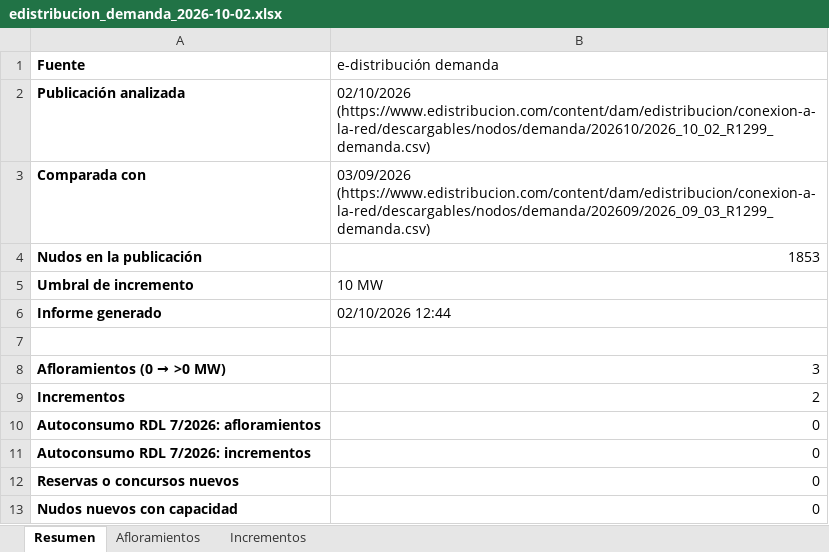
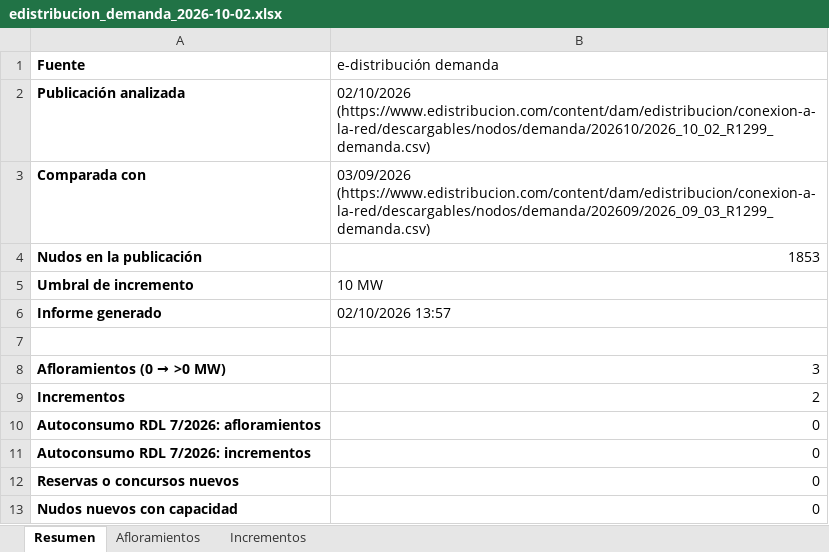
Before and after one commit to PabloT16/vigilancia-capacidades, an Excel workbook: docs/informes/edistribucion_demanda_2026-10-02.xlsx, sheet Resumen, drawn as a sheet; values as stored, in another font and other column widths than the file's, no borders; the diff names each change by its address in the sheet, - before the commit and + after, or states it on an @@ line.

```diff
--- a/docs/informes/edistribucion_demanda_2026-10-02.xlsx (sheet Resumen)
+++ b/docs/informes/edistribucion_demanda_2026-10-02.xlsx (sheet Resumen)
-B6 (e-distribución demanda): 02/10/2026 12:44
+B6 (e-distribución demanda): 02/10/2026 13:57
```
Also changed, not shown: docs/informes/edistribucion_generacion_2026-10-02.xlsx, 5 other files.
